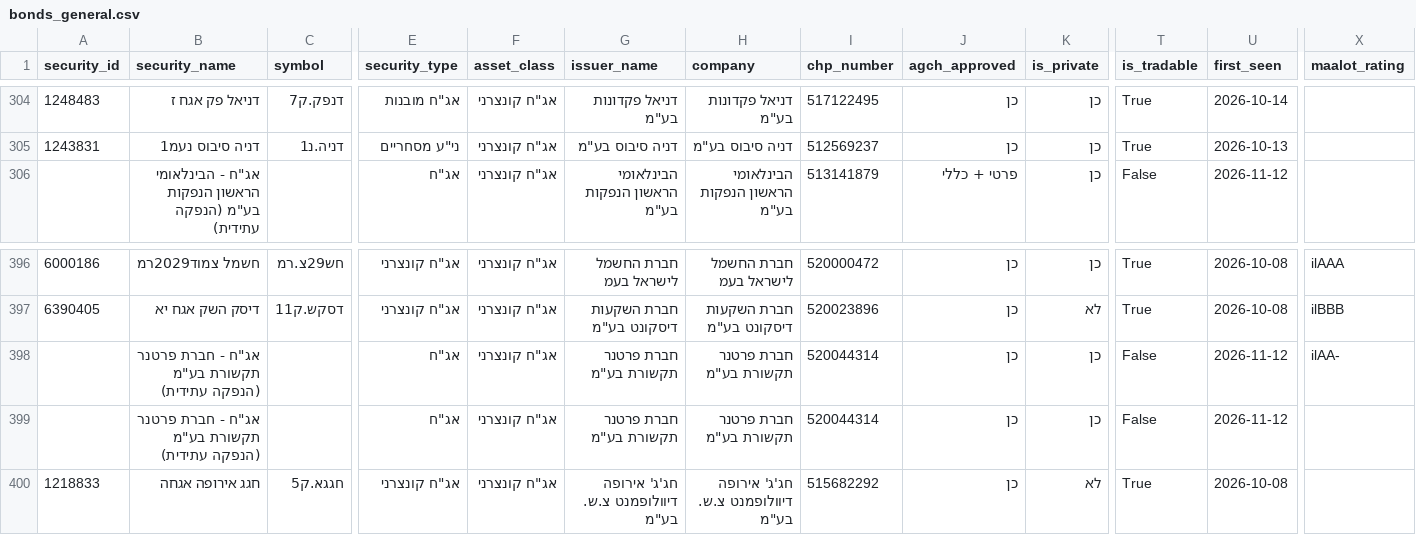
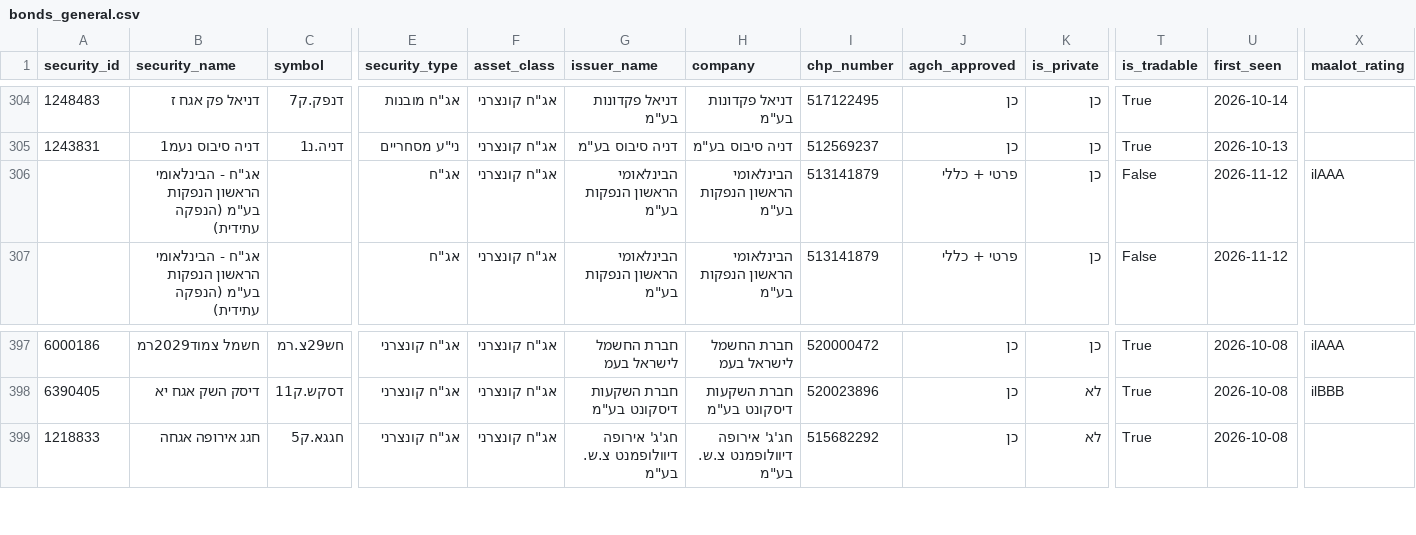
Before and after one commit to Revach123/HARAV_LEVIN, a CSV file: data/bonds_list/bonds_general.csv, drawn as a sheet; only a part is shown, gaps mark what is left out; removed rows and columns are numbered as before the commit, all else as after; rows hold the shown columns only; the diff names each change by its address in the sheet, - before the commit and + after, or states it on an @@ line.

```diff
--- a/data/bonds_list/bonds_general.csv
+++ b/data/bonds_list/bonds_general.csv
+row 306:  | אג"ח - הבינלאומי הראשון הנפקות בע"מ (הנפקה עתידית) |  | אג"ח | אג"ח קונצרני | הבינלאומי הראשון הנפקות בע"מ | הבינלאומי הראשון הנפקות בע"מ | 513141879 | פרטי + כללי | כן | False | 2026-11-12 | ilAAA
-row 398:  | אג"ח - חברת פרטנר תקשורת בע"מ (הנפקה עתידית) |  | אג"ח | אג"ח קונצרני | חברת פרטנר תקשורת בע"מ | חברת פרטנר תקשורת בע"מ | 520044314 | כן | כן | False | 2026-11-12 | ilAA-
-row 399:  | אג"ח - חברת פרטנר תקשורת בע"מ (הנפקה עתידית) |  | אג"ח | אג"ח קונצרני | חברת פרטנר תקשורת בע"מ | חברת פרטנר תקשורת בע"מ | 520044314 | כן | כן | False | 2026-11-12
```
Also changed, not shown: data/bonds_list/bonds_all.csv, data/bonds_list/bonds_private.csv, 8 other files.
